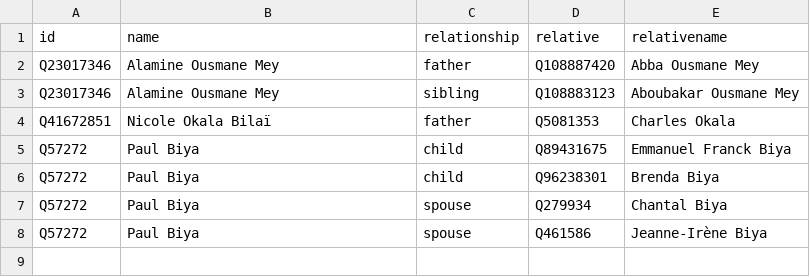
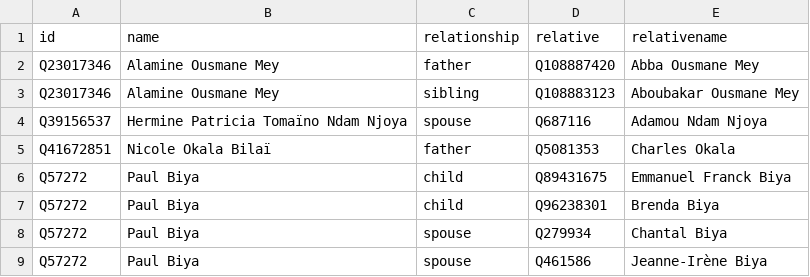
Before and after one commit to every-politician-scrapers/cameroon, a CSV file: html/family.csv, drawn as a sheet.

```diff
--- a/html/family.csv
+++ b/html/family.csv
@@ -3,2 +3,3 @@ Q23017346,Alamine Ousmane Mey,father,Q108887420,Abba Ousmane Mey
 Q23017346,Alamine Ousmane Mey,sibling,Q108883123,Aboubakar Ousmane Mey
+Q39156537,Hermine Patricia Tomaïno Ndam Njoya,spouse,Q687116,Adamou Ndam Njoya
 Q41672851,Nicole Okala Bilaï,father,Q5081353,Charles Okala
```
Also changed, not shown: 1 other file.
